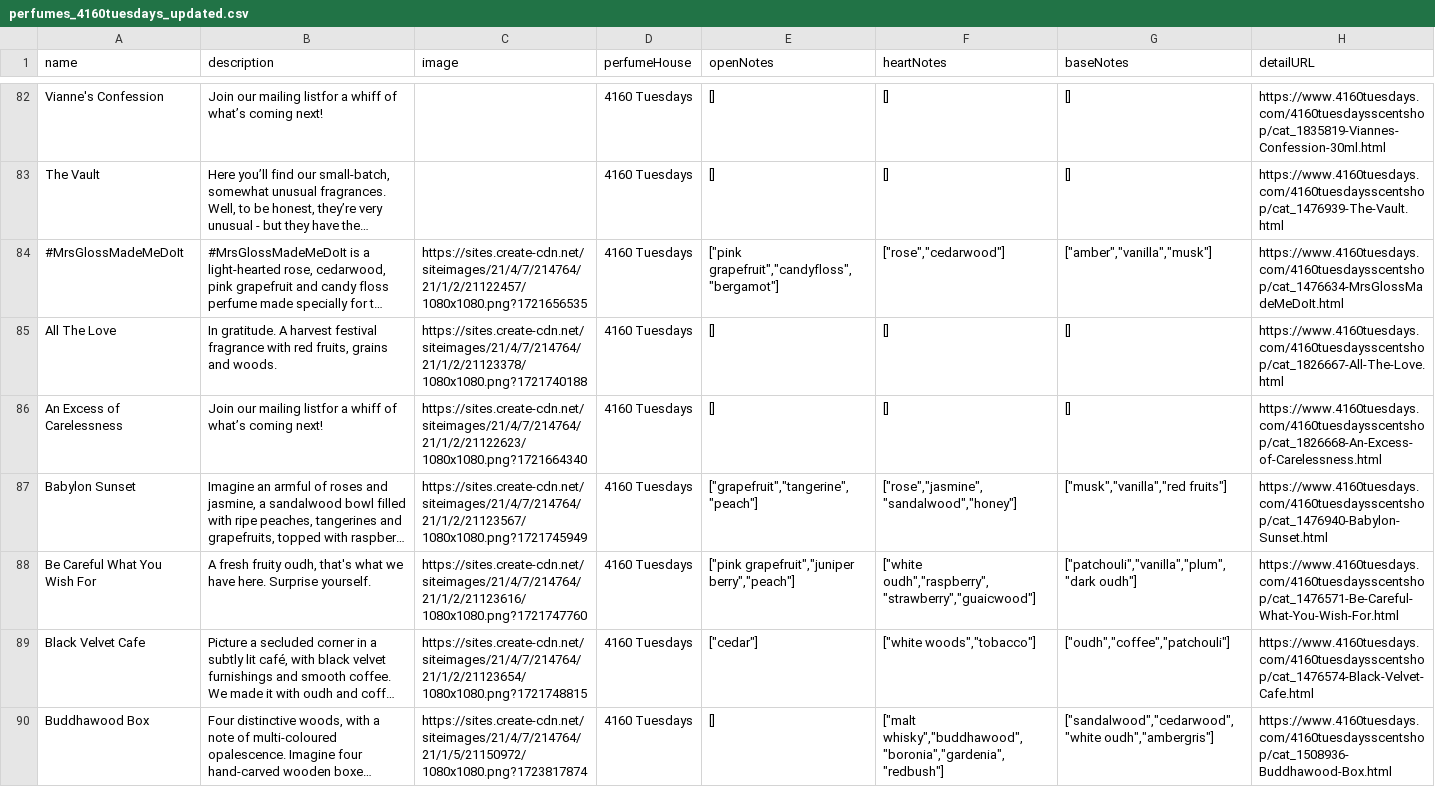
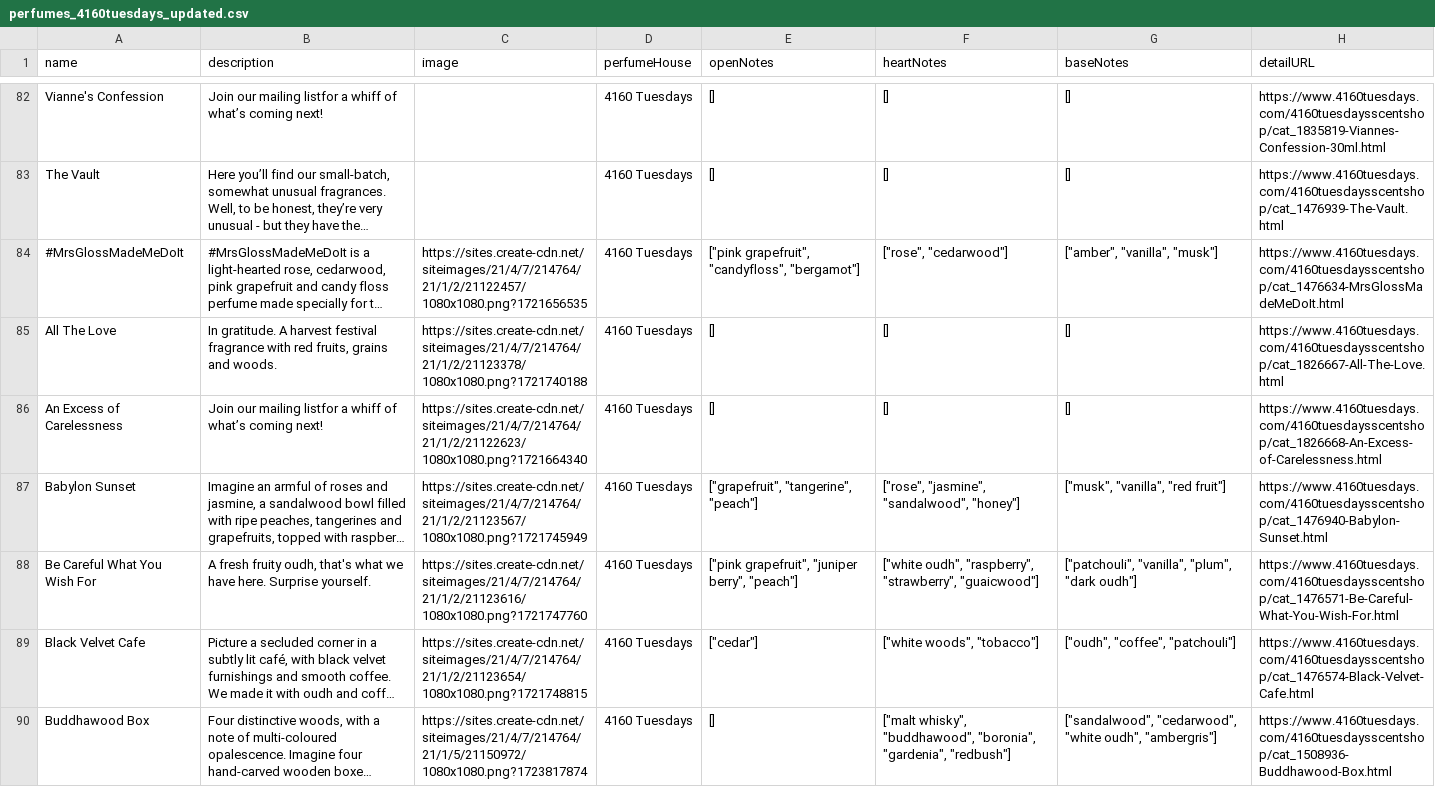
Before and after one commit to bwclovis-web/new-smell, a CSV file: csv/perfumes_4160tuesdays_updated.csv, drawn as a sheet; only a part is shown, gaps mark what is left out; long unchanged cells end in …; the diff covers the shown part only; the diff names each change by its address in the sheet, - before the commit and + after, or states it on an @@ line.

```diff
--- a/csv/perfumes_4160tuesdays_updated.csv
+++ b/csv/perfumes_4160tuesdays_updated.csv
-E84 (openNotes): ["pink grapefruit","candyfloss","bergamot"]
+E84 (openNotes): ["pink grapefruit", "candyfloss", "bergamot"]
-F84 (heartNotes): ["rose","cedarwood"]
+F84 (heartNotes): ["rose", "cedarwood"]
-G84 (baseNotes): ["amber","vanilla","musk"]
+G84 (baseNotes): ["amber", "vanilla", "musk"]
-E87 (openNotes): ["grapefruit","tangerine","peach"]
+E87 (openNotes): ["grapefruit", "tangerine", "peach"]
-F87 (heartNotes): ["rose","jasmine","sandalwood","honey"]
+F87 (heartNotes): ["rose", "jasmine", "sandalwood", "honey"]
-G87 (baseNotes): ["musk","vanilla","red fruits"]
+G87 (baseNotes): ["musk", "vanilla", "red fruit"]
-E88 (openNotes): ["pink grapefruit","juniper berry","peach"]
+E88 (openNotes): ["pink grapefruit", "juniper berry", "peach"]
-F88 (heartNotes): ["white oudh","raspberry","strawberry","guaicwood"]
+F88 (heartNotes): ["white oudh", "raspberry", "strawberry", "guaicwood"]
-G88 (baseNotes): ["patchouli","vanilla","plum","dark oudh"]
+G88 (baseNotes): ["patchouli", "vanilla", "plum", "dark oudh"]
-F89 (heartNotes): ["white woods","tobacco"]
+F89 (heartNotes): ["white woods", "tobacco"]
-G89 (baseNotes): ["oudh","coffee","patchouli"]
+G89 (baseNotes): ["oudh", "coffee", "patchouli"]
-F90 (heartNotes): ["malt whisky","buddhawood","boronia","gardenia","redbush"]
+F90 (heartNotes): ["malt whisky", "buddhawood", "boronia", "gardenia", "redbush"]
-G90 (baseNotes): ["sandalwood","cedarwood","white oudh","ambergris"]
+G90 (baseNotes): ["sandalwood", "cedarwood", "white oudh", "ambergris"]
```
Also changed, not shown: 169 edited cells elsewhere in this file, csv/bpal_enhanced_progress_1450.csv, csv/perfumes_luvmilk.csv, 18 other files.
